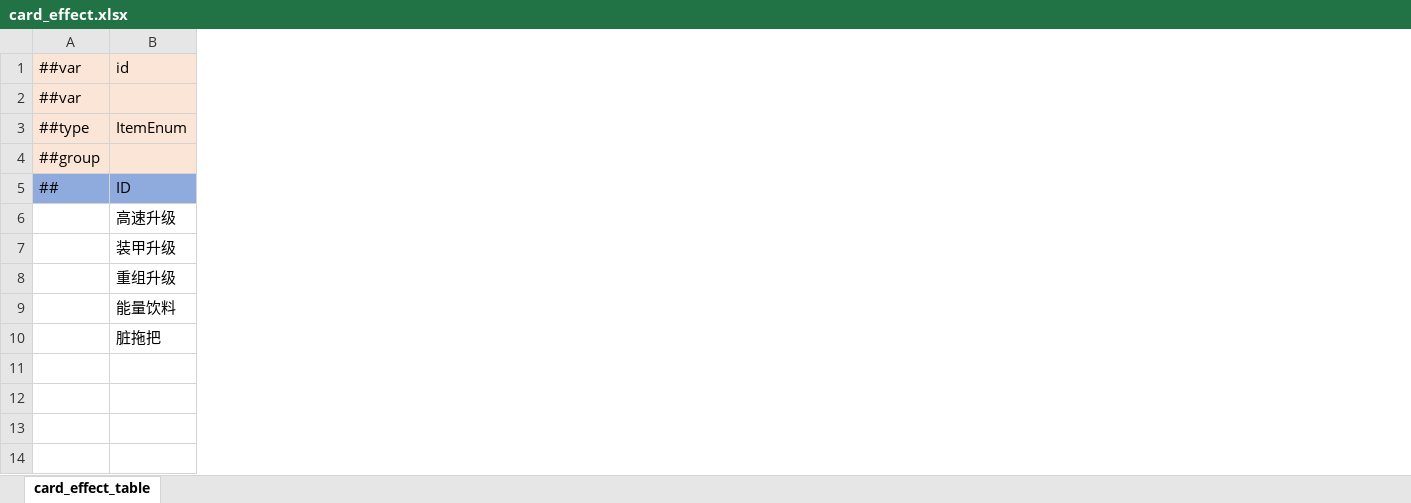
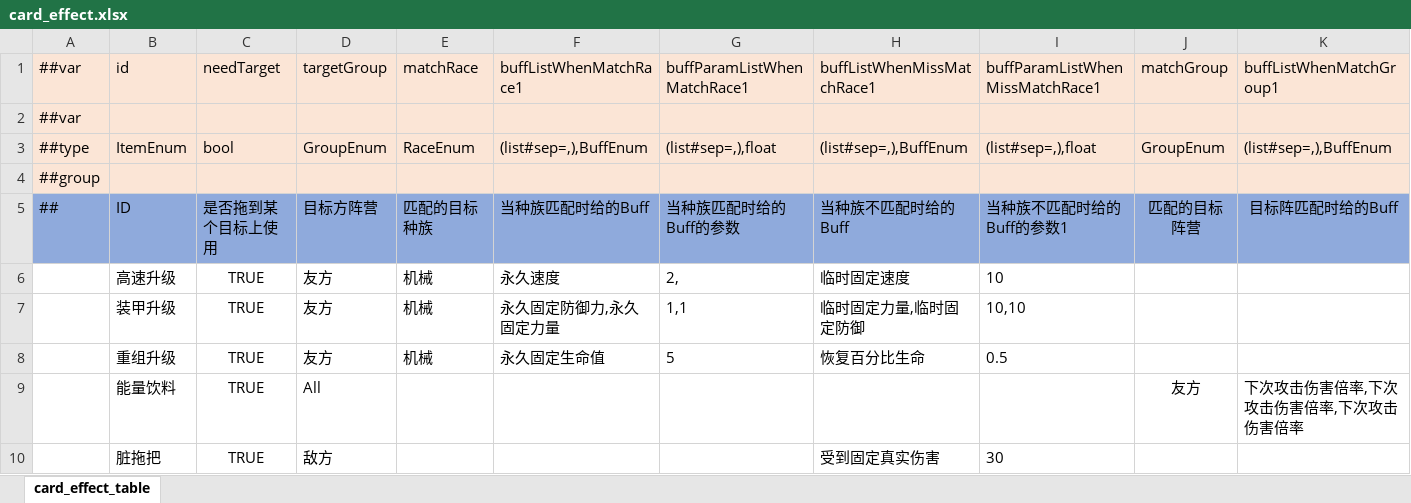
Before and after one commit to Unity-Devlop/Project-SS, an Excel workbook: Excel/Datas/card_effect.xlsx, sheet card_effect_table, drawn as a sheet; only a part is shown; values as stored, in another font and other column widths than the file's, no borders; the diff covers the shown part only; the diff names each change by its address in the sheet, - before the commit and + after, or states it on an @@ line.

```diff
--- a/Excel/Datas/card_effect.xlsx (sheet card_effect_table)
+++ b/Excel/Datas/card_effect.xlsx (sheet card_effect_table)
+column C (needTarget), rows 3-10: bool |  | 是否拖到某个目标上使用 | TRUE | TRUE | TRUE | TRUE | TRUE
+column D (targetGroup), rows 3-10: GroupEnum |  | 目标方阵营 | 友方 | 友方 | 友方 | All | 敌方
+column E (matchRace), rows 3-8: RaceEnum |  | 匹配的目标种族 | 机械 | 机械 | 机械
+column F (buffListWhenMatchRace1), rows 3-8: (list#sep=,),BuffEnum |  | 当种族匹配时给的Buff | 永久速度 | 永久固定防御力,永久固定力量 | 永久固定生命值
+column G (buffParamListWhenMatchRace1), rows 3-8: (list#sep=,),float |  | 当种族匹配时给的Buff的参数 | 2, | 1,1 | 5
+column H (buffListWhenMissMatchRace1), rows 3-10: (list#sep=,),BuffEnum |  | 当种族不匹配时给的Buff | 临时固定速度 | 临时固定力量,临时固定防御 | 恢复百分比生命 |  | 受到固定真实伤害
+column I (buffParamListWhenMissMatchRace1), rows 3-10: (list#sep=,),float |  | 当种族不匹配时给的Buff的参数1 | 10 | 10,10 | 0.5 |  | 30
+column J (matchGroup), rows 3-9: GroupEnum |  | 匹配的目标阵营 |  |  |  | 友方
+column K (buffListWhenMatchGroup1), rows 3-9: (list#sep=,),BuffEnum |  | 目标阵匹配时给的Buff |  |  |  | 下次攻击伤害倍率,下次攻击伤害倍率,下次攻击伤害倍率
```
Also changed, not shown: 3 added columns elsewhere in this sheet, Excel/Datas/__enums__.xlsx, Excel/Datas/item.xlsx, 9 other files.
